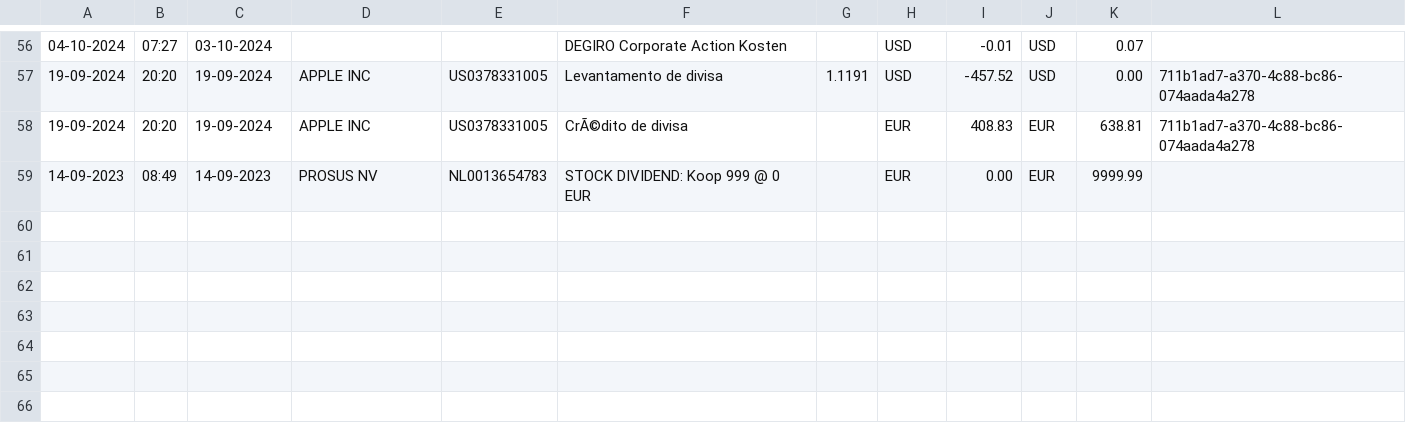
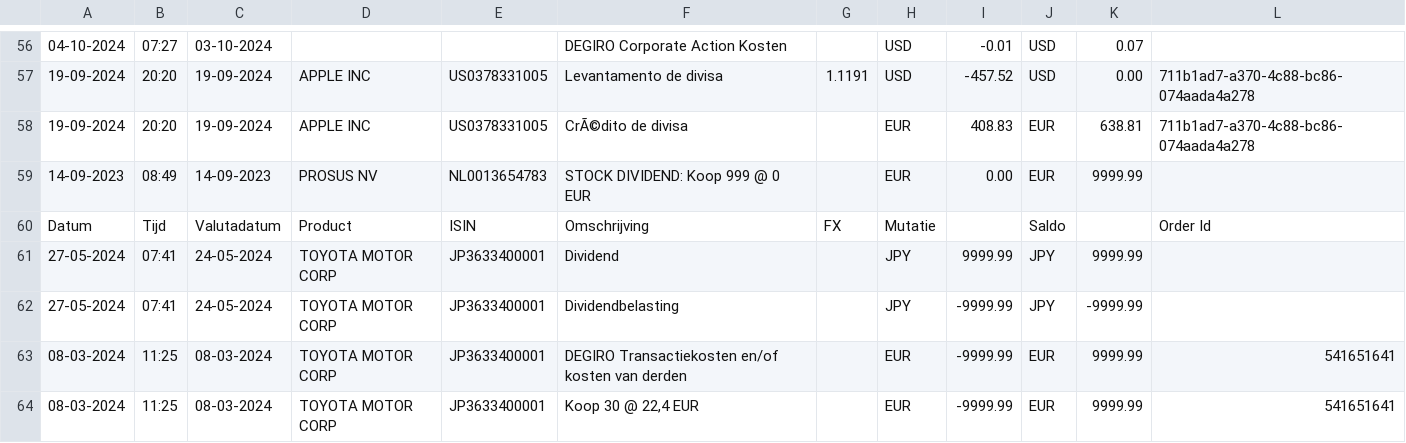
Before and after one commit to dickwolff/Export-To-Ghostfolio, a CSV file: samples/degiro-export.csv, drawn as a sheet; only a part is shown, gaps mark what is left out; the diff names each change by its address in the sheet, - before the commit and + after, or states it on an @@ line.

Commit message:
Add another testcase

```diff
--- a/samples/degiro-export.csv
+++ b/samples/degiro-export.csv
+row 60: Datum | Tijd | Valutadatum | Product | ISIN | Omschrijving | FX | Mutatie |  | Saldo |  | Order Id
+row 61: 27-05-2024 | 07:41 | 24-05-2024 | TOYOTA MOTOR CORP | JP3633400001 | Dividend |  | JPY | 9999.99 | JPY | 9999.99
+row 62: 27-05-2024 | 07:41 | 24-05-2024 | TOYOTA MOTOR CORP | JP3633400001 | Dividendbelasting |  | JPY | -9999.99 | JPY | -9999.99
+row 63: 08-03-2024 | 11:25 | 08-03-2024 | TOYOTA MOTOR CORP | JP3633400001 | DEGIRO Transactiekosten en/of kosten van derden |  | EUR | -9999.99 | EUR | 9999.99 | 541651641
+row 64: 08-03-2024 | 11:25 | 08-03-2024 | TOYOTA MOTOR CORP | JP3633400001 | Koop 30 @ 22,4 EUR |  | EUR | -9999.99 | EUR | 9999.99 | 541651641
```
